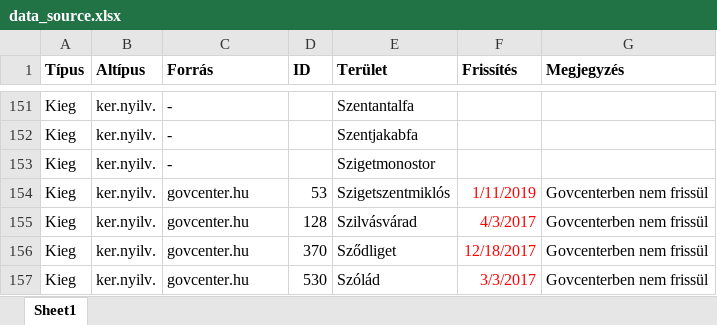
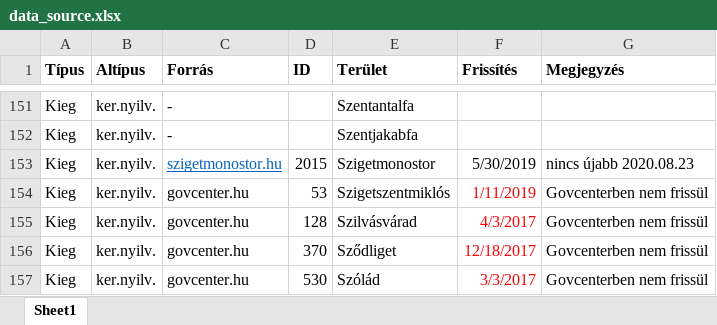
Before and after one commit to vasony/osm-gimmisn-reference, an Excel workbook: data_source.xlsx, sheet Sheet1, drawn as a sheet; only a part is shown, gaps mark what is left out; values as stored, in another font and other column widths than the file's, no borders; the diff names each change by its address in the sheet, - before the commit and + after, or states it on an @@ line.

Commit message:
add parser for szigetmonostor

```diff
--- a/data_source.xlsx (sheet Sheet1)
+++ b/data_source.xlsx (sheet Sheet1)
-C153 (Forrás): -
+C153 (Forrás): szigetmonostor.hu
@@ C153 underline: off → on, text colour: black → #0563C1 @@
-D153 (ID): (empty)
+D153 (ID): 2015
-F153 (Frissítés): (empty)
+F153 (Frissítés): 5/30/2019
-G153 (Megjegyzés): (empty)
+G153 (Megjegyzés): nincs újabb 2020.08.23
```
Also changed, not shown: 5 other files.
